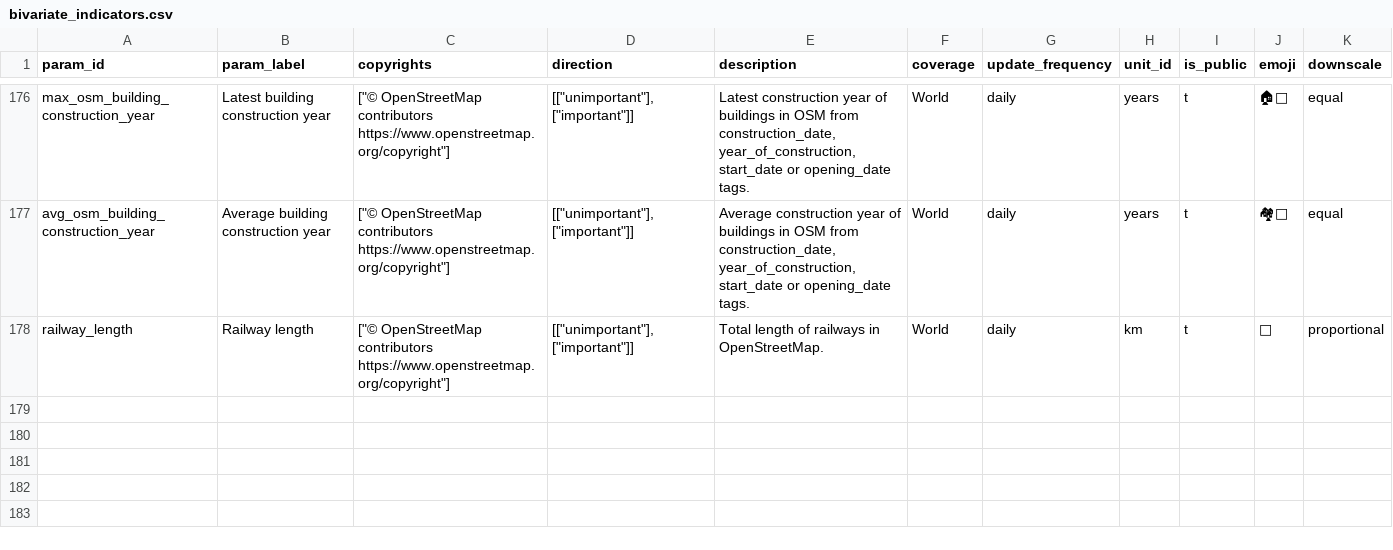
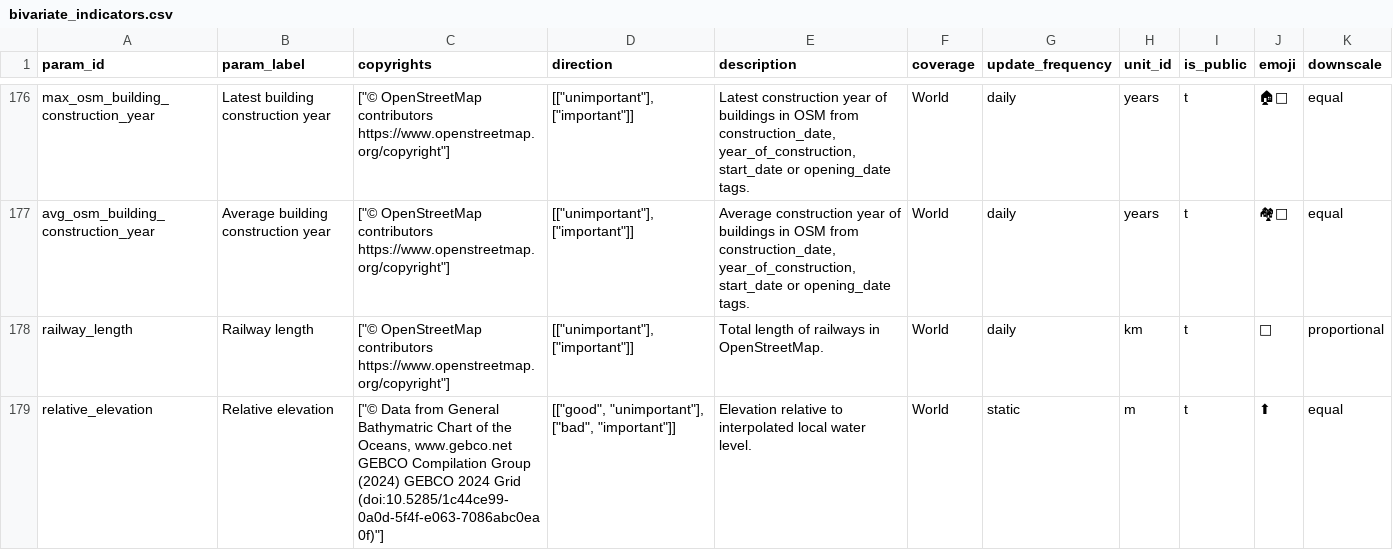
Before and after one commit to konturio/geocint, a CSV file: static_data/bivariate_indicators.csv, drawn as a sheet; only a part is shown, gaps mark what is left out; the diff names each change by its address in the sheet, - before the commit and + after, or states it on an @@ line.

Commit message:
rebase. Add relative elevation model

```diff
--- a/static_data/bivariate_indicators.csv
+++ b/static_data/bivariate_indicators.csv
+row 179: relative_elevation | Relative elevation | ["© Data from General Bathymatric Chart of the Oceans, www.gebco.net GEBCO Compilation Group (2024) GEBCO 2024 Grid (doi:10.5285/1c44ce99-0a0d-5f4f-e063-7086abc0ea0f)"] | [["good", "unimportant"], ["bad", "important"]] | Elevation relative to interpolated local water level. | World | static | m | t | ⬆ | equal
```
Also changed, not shown: 4 other files.
